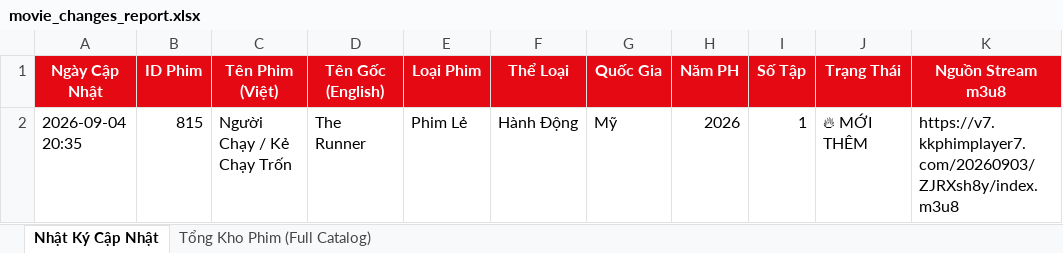
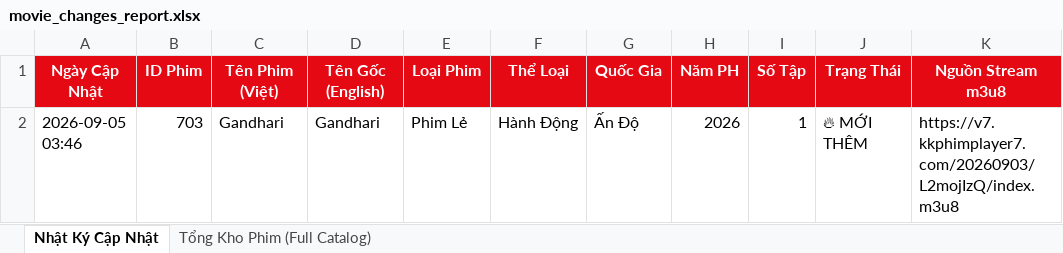
Before and after one commit to exorcisthb/Phim, an Excel workbook: movie_changes_report.xlsx, sheet Nhật Ký Cập Nhật, drawn as a sheet; values as stored, in another font and other column widths than the file's, no borders; the diff names each change by its address in the sheet, - before the commit and + after, or states it on an @@ line.

```diff
--- a/movie_changes_report.xlsx (sheet Nhật Ký Cập Nhật)
+++ b/movie_changes_report.xlsx (sheet Nhật Ký Cập Nhật)
-A2 (Ngày Cập Nhật): 2026-09-04 20:35
+A2 (Ngày Cập Nhật): 2026-09-05 03:46
-B2 (ID Phim): 815
+B2 (ID Phim): 703
-C2 (Tên Phim (Việt)): Người Chạy / Kẻ Chạy Trốn
+C2 (Tên Phim (Việt)): Gandhari
-D2 (Tên Gốc (English)): The Runner
+D2 (Tên Gốc (English)): Gandhari
-G2 (Quốc Gia): Mỹ
+G2 (Quốc Gia): Ấn Độ
-K2 (Nguồn Stream m3u8): https://v7.kkphimplayer7.com/20260903/ZJRXsh8y/index.m3u8
+K2 (Nguồn Stream m3u8): https://v7.kkphimplayer7.com/20260903/L2mojIzQ/index.m3u8
```
Also changed, not shown: sheet Tổng Kho Phim (Full Catalog), 2 other files.
